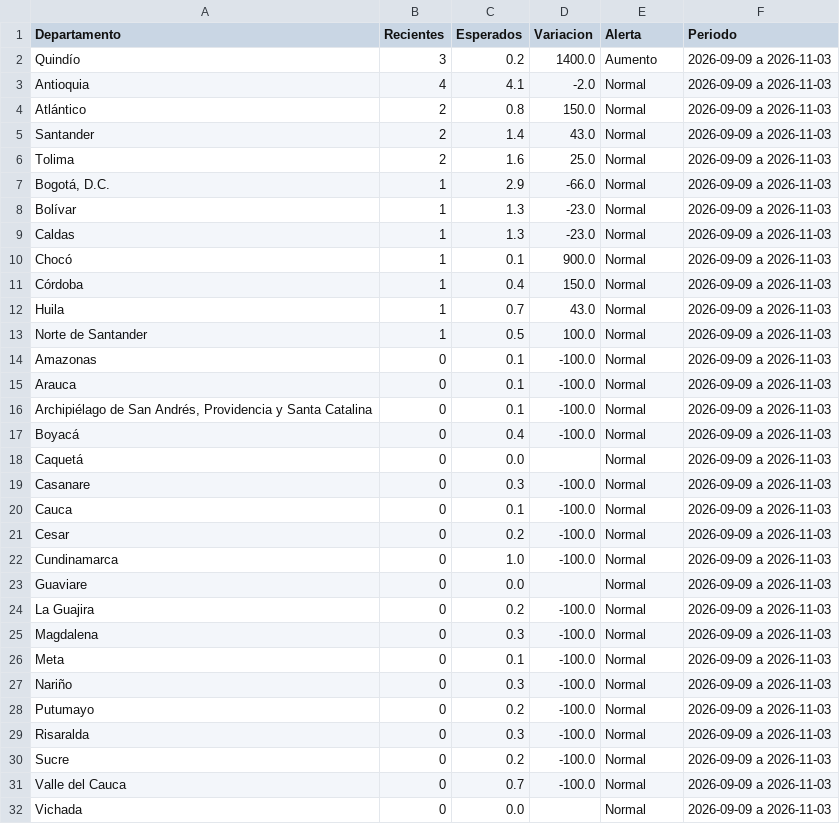
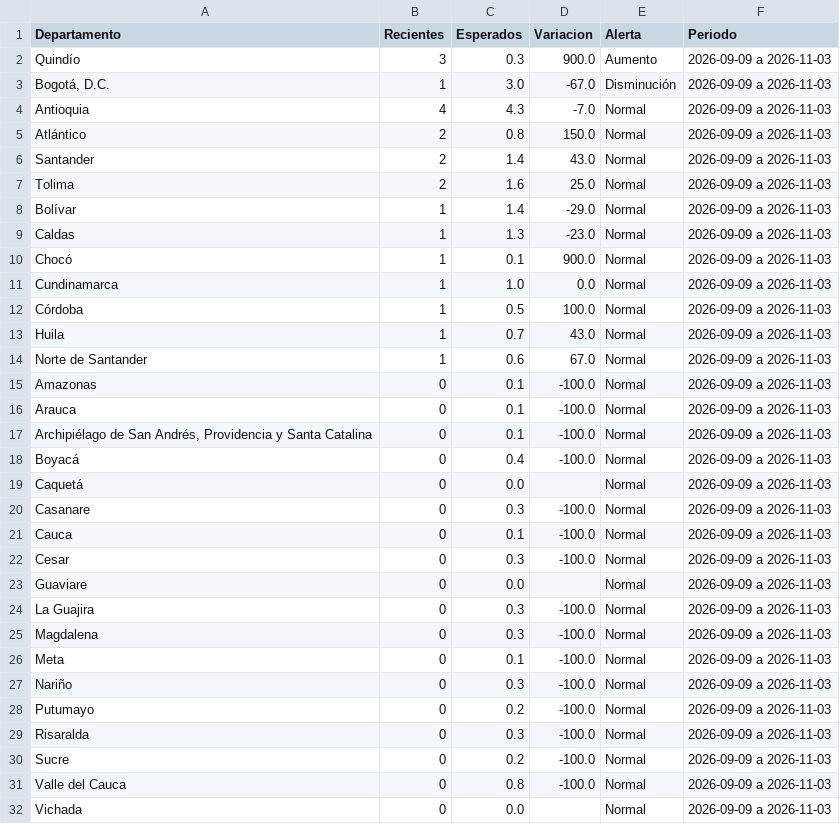
Before and after one commit to ICBF-Analitica/Monitoreo_de_medios, a CSV file: Data/hechos/alertas_departamentos.csv, drawn as a sheet.

```diff
--- a/Data/hechos/alertas_departamentos.csv
+++ b/Data/hechos/alertas_departamentos.csv
@@ -1,4 +1,5 @@
 Departamento,Recientes,Esperados,Variacion,Alerta,Periodo
-Quindío,3,0.2,1400.0,Aumento,2026-09-09 a 2026-11-03
-Antioquia,4,4.1,-2.0,Normal,2026-09-09 a 2026-11-03
+Quindío,3,0.3,900.0,Aumento,2026-09-09 a 2026-11-03
+"Bogotá, D.C.",1,3.0,-67.0,Disminución,2026-09-09 a 2026-11-03
+Antioquia,4,4.3,-7.0,Normal,2026-09-09 a 2026-11-03
 Atlántico,2,0.8,150.0,Normal,2026-09-09 a 2026-11-03
@@ -6,9 +7,9 @@ Santander,2,1.4,43.0,Normal,2026-09-09 a 2026-11-03
 Tolima,2,1.6,25.0,Normal,2026-09-09 a 2026-11-03
-"Bogotá, D.C.",1,2.9,-66.0,Normal,2026-09-09 a 2026-11-03
-Bolívar,1,1.3,-23.0,Normal,2026-09-09 a 2026-11-03
+Bolívar,1,1.4,-29.0,Normal,2026-09-09 a 2026-11-03
 Caldas,1,1.3,-23.0,Normal,2026-09-09 a 2026-11-03
 Chocó,1,0.1,900.0,Normal,2026-09-09 a 2026-11-03
-Córdoba,1,0.4,150.0,Normal,2026-09-09 a 2026-11-03
+Cundinamarca,1,1.0,0.0,Normal,2026-09-09 a 2026-11-03
+Córdoba,1,0.5,100.0,Normal,2026-09-09 a 2026-11-03
 Huila,1,0.7,43.0,Normal,2026-09-09 a 2026-11-03
-Norte de Santander,1,0.5,100.0,Normal,2026-09-09 a 2026-11-03
+Norte de Santander,1,0.6,67.0,Normal,2026-09-09 a 2026-11-03
 Amazonas,0,0.1,-100.0,Normal,2026-09-09 a 2026-11-03
@@ -20,6 +21,5 @@ Casanare,0,0.3,-100.0,Normal,2026-09-09 a 2026-11-03
 Cauca,0,0.1,-100.0,Normal,2026-09-09 a 2026-11-03
-Cesar,0,0.2,-100.0,Normal,2026-09-09 a 2026-11-03
-Cundinamarca,0,1.0,-100.0,Normal,2026-09-09 a 2026-11-03
+Cesar,0,0.3,-100.0,Normal,2026-09-09 a 2026-11-03
 Guaviare,0,0.0,,Normal,2026-09-09 a 2026-11-03
-La Guajira,0,0.2,-100.0,Normal,2026-09-09 a 2026-11-03
+La Guajira,0,0.3,-100.0,Normal,2026-09-09 a 2026-11-03
 Magdalena,0,0.3,-100.0,Normal,2026-09-09 a 2026-11-03
@@ -30,3 +30,3 @@ Risaralda,0,0.3,-100.0,Normal,2026-09-09 a 2026-11-03
 Sucre,0,0.2,-100.0,Normal,2026-09-09 a 2026-11-03
-Valle del Cauca,0,0.7,-100.0,Normal,2026-09-09 a 2026-11-03
+Valle del Cauca,0,0.8,-100.0,Normal,2026-09-09 a 2026-11-03
 Vichada,0,0.0,,Normal,2026-09-09 a 2026-11-03
```
Also changed, not shown: Data/hechos/brecha_departamentos.csv, Data/hechos/brecha_municipios.csv, 4 other files.
